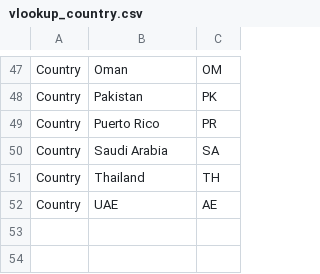
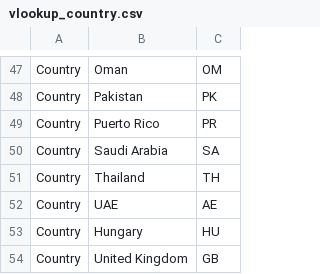
Before and after one commit to reid24/hunter_data_migration, a CSV file: data/vlookup_country.csv, drawn as a sheet; only a part is shown, gaps mark what is left out; the diff names each change by its address in the sheet, - before the commit and + after, or states it on an @@ line.

```diff
--- a/data/vlookup_country.csv
+++ b/data/vlookup_country.csv
+row 53: Country | Hungary | HU
+row 54: Country | United Kingdom | GB
```
Also changed, not shown: data/ref_users.csv, 3 other files.
